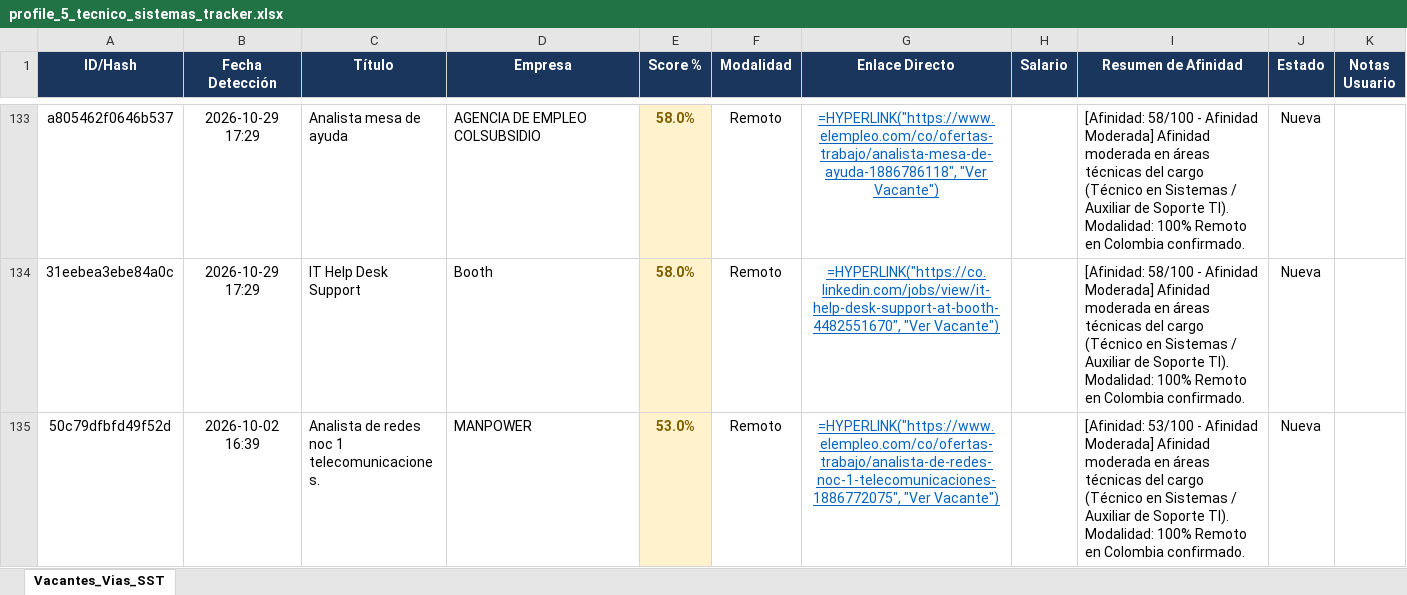
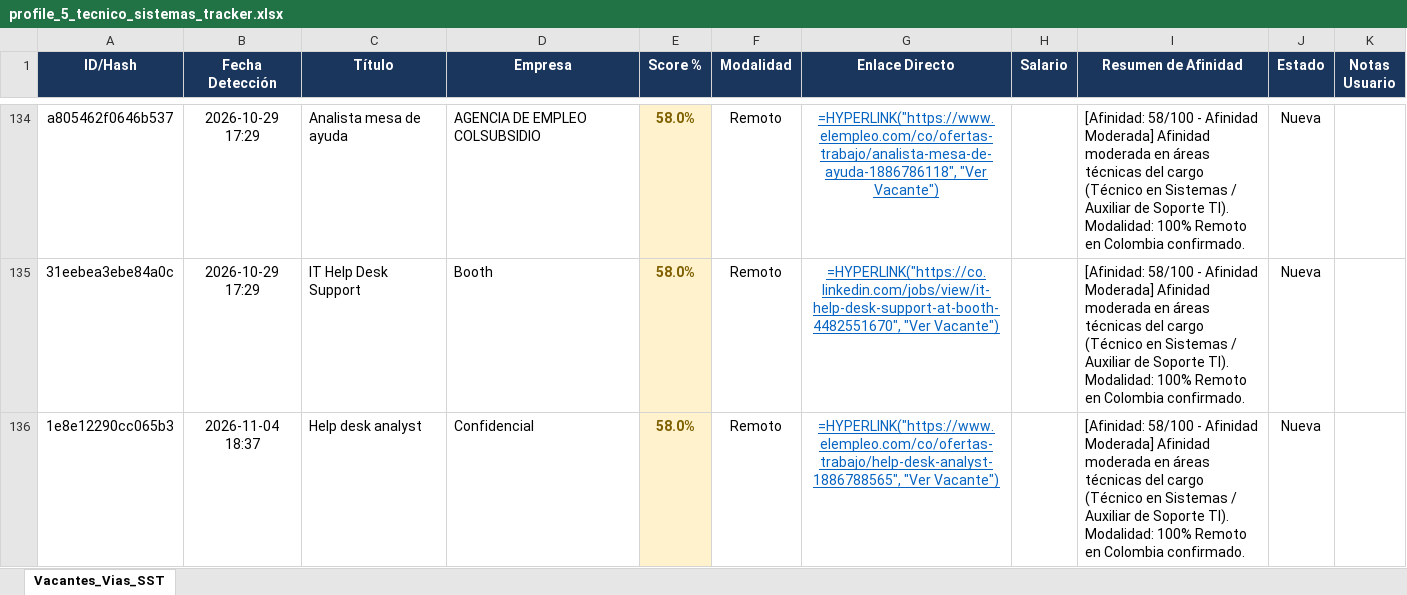
Before and after one commit to alejandromoli32-ui/tracker-jobs, an Excel workbook: output/profile_5_tecnico_sistemas_tracker.xlsx, sheet Vacantes_Vias_SST, drawn as a sheet; only a part is shown, gaps mark what is left out; the shorter side is filled out with more unchanged rows; values as stored, in another font and other column widths than the file's, no borders; formulas without a stored value are shown as written; the diff covers the shown part only; the diff names each change by its address in the sheet, - before the commit and + after, or states it on an @@ line.

```diff
--- a/output/profile_5_tecnico_sistemas_tracker.xlsx (sheet Vacantes_Vias_SST)
+++ b/output/profile_5_tecnico_sistemas_tracker.xlsx (sheet Vacantes_Vias_SST)
+row 136: 1e8e12290cc065b3 | 2026-11-04 18:37 | Help desk analyst | Confidencial | 58.0% | Remoto | =HYPERLINK("https://www.elempleo.com/co/ofertas-trabajo/help-desk-analyst-1886788565", "Ver Vacante") |  | [Afinidad: 58/100 - Afinidad Moderada] Afinidad moderada en áreas técnicas del cargo (Técnico en Sistemas / Auxiliar de Soporte TI). Modalidad: 100% Remoto en Colombia confirmado. | Nueva
```
Also changed, not shown: 2 added rows elsewhere in this sheet, output/profile_1_civil_vias_sst_tracker.xlsx, output/profile_6_auxiliar_administrativo_tracker.xlsx, 11 other files.
